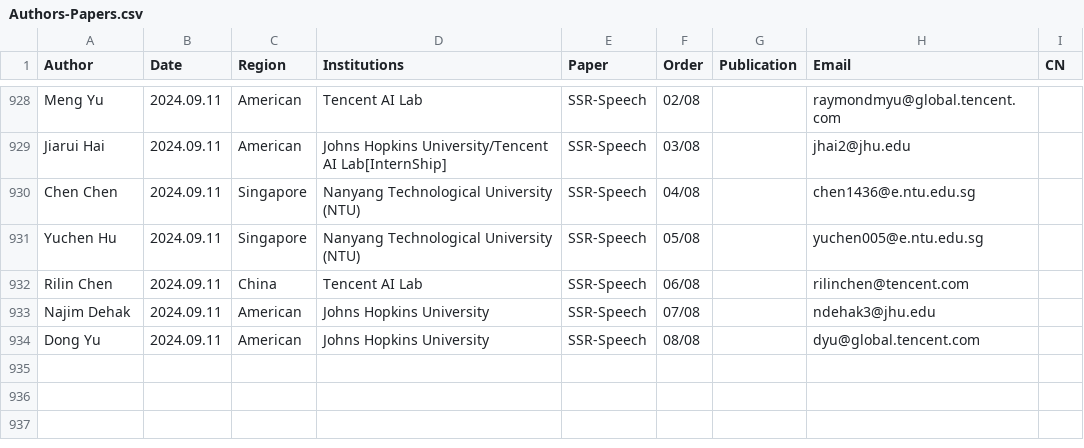
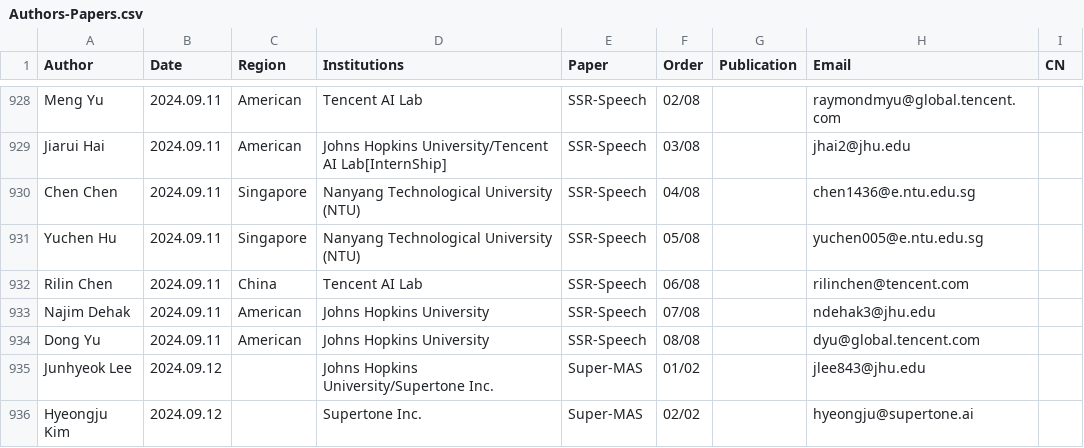
Before and after one commit to SapphireLab/Sapphire-TTS-Collection, a CSV file: Authors-Papers.csv, drawn as a sheet; only a part is shown, gaps mark what is left out; the diff names each change by its address in the sheet, - before the commit and + after, or states it on an @@ line.

Commit message:
add Super-MAS to CSV

```diff
--- a/Authors-Papers.csv
+++ b/Authors-Papers.csv
+row 935: Junhyeok Lee | 2024.09.12 |  | Johns Hopkins University/Supertone Inc. | Super-MAS | 01/02 |  | jlee843@jhu.edu
+row 936: Hyeongju Kim | 2024.09.12 |  | Supertone Inc. | Super-MAS | 02/02 |  | hyeongju@supertone.ai
```
